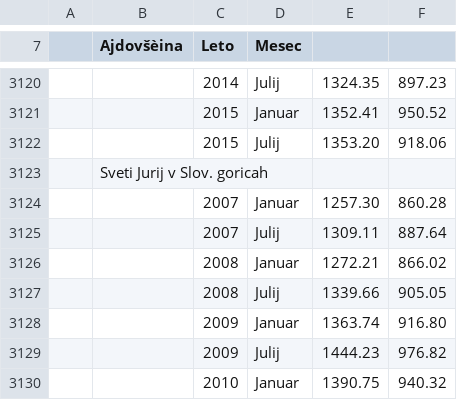
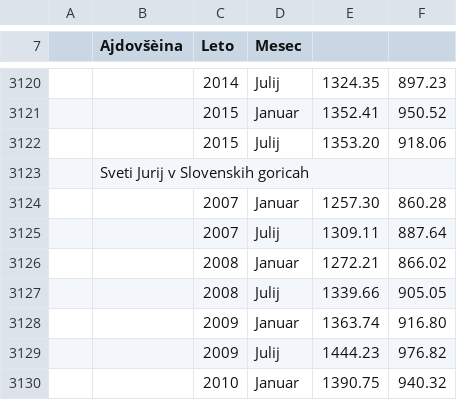
Before and after one commit to VezensekKaja/APPR-2015-16, a CSV file: podatki/place_obcine.csv, drawn as a sheet; only a part is shown, gaps mark what is left out; the diff covers the shown part only; the diff names each change by its address in the sheet, - before the commit and + after, or states it on an @@ line.

```diff
--- a/podatki/place_obcine.csv
+++ b/podatki/place_obcine.csv
-B3123 (Ajdovšèina): Sveti Jurij v Slov. goricah
+B3123 (Ajdovšèina): Sveti Jurij v Slovenskih goricah
```
Also changed, not shown: 10 edited cells elsewhere in this file, 1 other file.
